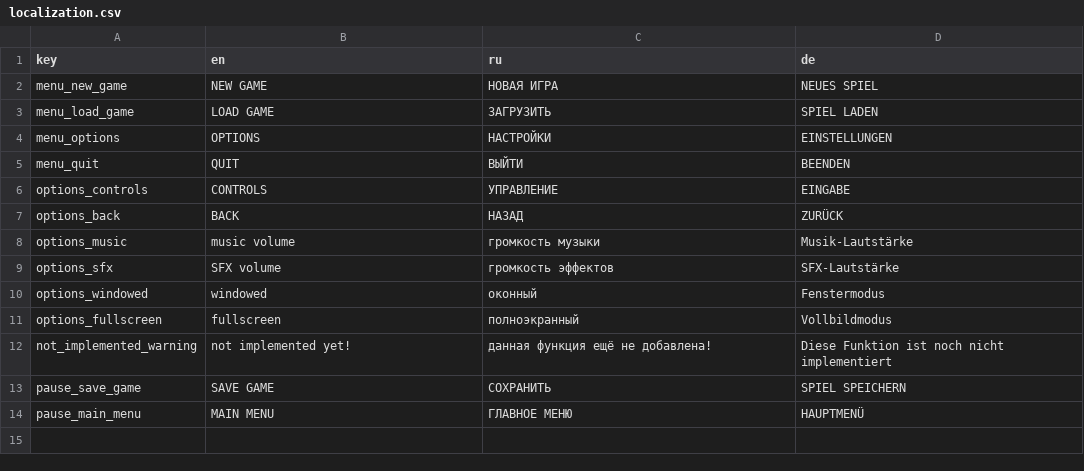
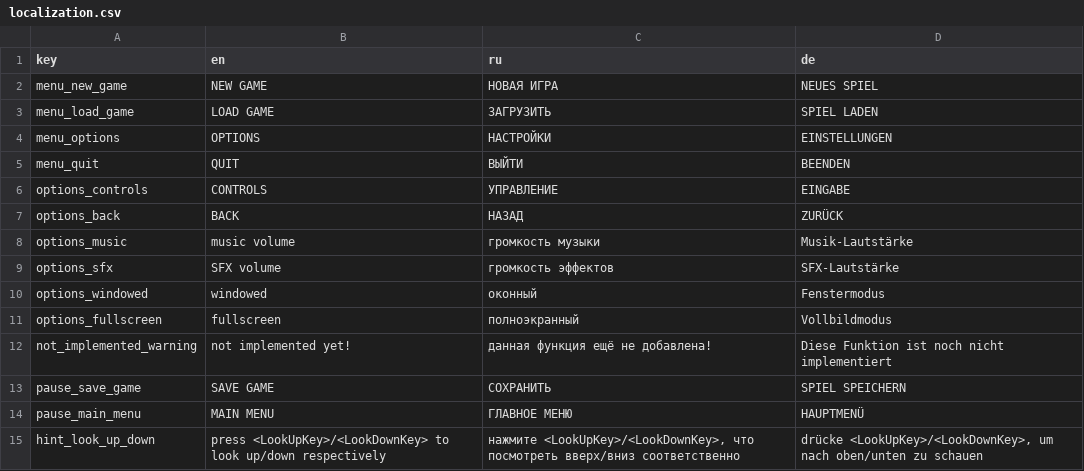
Before and after one commit to handlessdude/goslyadev, a CSV file: Assets/Resources/localization.csv, drawn as a sheet; the diff names each change by its address in the sheet, - before the commit and + after, or states it on an @@ line.

Commit message:
keyword replacement, ingame hints added

```diff
--- a/Assets/Resources/localization.csv
+++ b/Assets/Resources/localization.csv
+row 15: hint_look_up_down | press <LookUpKey>/<LookDownKey> to look up/down respectively | нажмите <LookUpKey>/<LookDownKey>, что посмотреть вверх/вниз соответственно | drücke <LookUpKey>/<LookDownKey>, um nach oben/unten zu schauen
```
Also changed, not shown: 8 other files.
